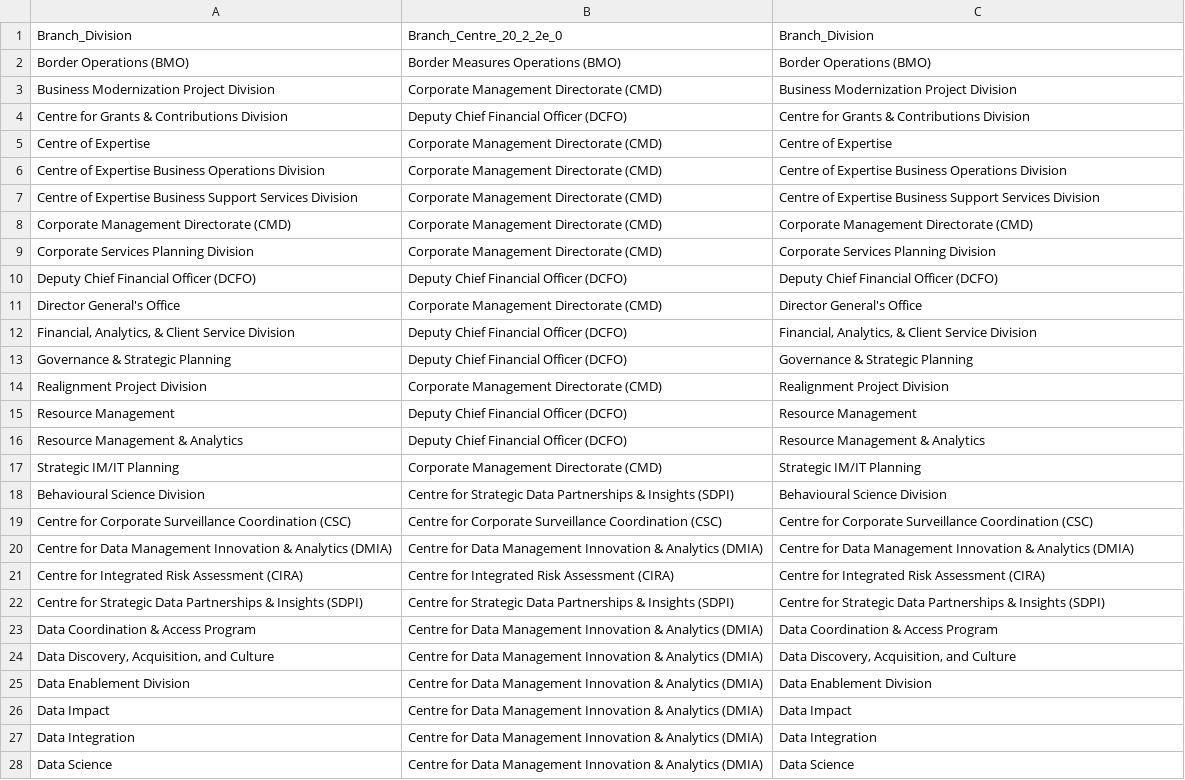
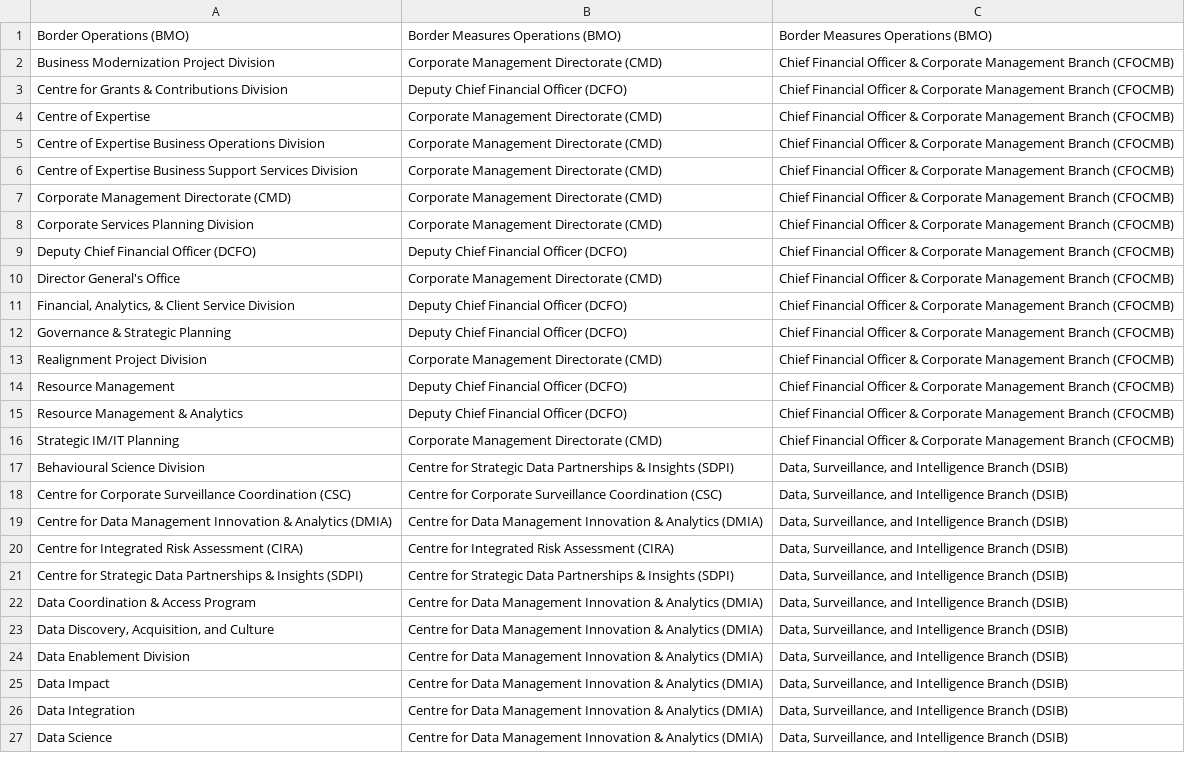
Before and after one commit to ToferC/epi_center, a CSV file: org_structure.csv, drawn as a sheet; only a part is shown; removed rows and columns are numbered as before the commit, all else as after; the diff covers the shown part only; the diff names each change by its address in the sheet, - before the commit and + after, or states it on an @@ line.

```diff
--- a/org_structure.csv
+++ b/org_structure.csv
-row 1: Branch_Division | Branch_Centre_20_2_2e_0 | Branch_Division
-C1: Border Operations (BMO)
+C1: Border Measures Operations (BMO)
-C2: Business Modernization Project Division
+C2: Chief Financial Officer & Corporate Management Branch (CFOCMB)
-C3: Centre for Grants & Contributions Division
+C3: Chief Financial Officer & Corporate Management Branch (CFOCMB)
-C4: Centre of Expertise
+C4: Chief Financial Officer & Corporate Management Branch (CFOCMB)
-C5: Centre of Expertise Business Operations Division
+C5: Chief Financial Officer & Corporate Management Branch (CFOCMB)
-C6: Centre of Expertise Business Support Services Division
+C6: Chief Financial Officer & Corporate Management Branch (CFOCMB)
-C7: Corporate Management Directorate (CMD)
+C7: Chief Financial Officer & Corporate Management Branch (CFOCMB)
-C8: Corporate Services Planning Division
+C8: Chief Financial Officer & Corporate Management Branch (CFOCMB)
-C9: Deputy Chief Financial Officer (DCFO)
+C9: Chief Financial Officer & Corporate Management Branch (CFOCMB)
-C10: Director General's Office
+C10: Chief Financial Officer & Corporate Management Branch (CFOCMB)
-C11: Financial, Analytics, & Client Service Division
+C11: Chief Financial Officer & Corporate Management Branch (CFOCMB)
-C12: Governance & Strategic Planning
+C12: Chief Financial Officer & Corporate Management Branch (CFOCMB)
-C13: Realignment Project Division
+C13: Chief Financial Officer & Corporate Management Branch (CFOCMB)
-C14: Resource Management
+C14: Chief Financial Officer & Corporate Management Branch (CFOCMB)
-C15: Resource Management & Analytics
+C15: Chief Financial Officer & Corporate Management Branch (CFOCMB)
-C16: Strategic IM/IT Planning
+C16: Chief Financial Officer & Corporate Management Branch (CFOCMB)
-C17: Behavioural Science Division
+C17: Data, Surveillance, and Intelligence Branch (DSIB)
-C18: Centre for Corporate Surveillance Coordination (CSC)
+C18: Data, Surveillance, and Intelligence Branch (DSIB)
-C19: Centre for Data Management Innovation & Analytics (DMIA)
+C19: Data, Surveillance, and Intelligence Branch (DSIB)
-C20: Centre for Integrated Risk Assessment (CIRA)
+C20: Data, Surveillance, and Intelligence Branch (DSIB)
-C21: Centre for Strategic Data Partnerships & Insights (SDPI)
+C21: Data, Surveillance, and Intelligence Branch (DSIB)
-C22: Data Coordination & Access Program
+C22: Data, Surveillance, and Intelligence Branch (DSIB)
-C23: Data Discovery, Acquisition, and Culture
+C23: Data, Surveillance, and Intelligence Branch (DSIB)
-C24: Data Enablement Division
+C24: Data, Surveillance, and Intelligence Branch (DSIB)
-C25: Data Impact
+C25: Data, Surveillance, and Intelligence Branch (DSIB)
-C26: Data Integration
+C26: Data, Surveillance, and Intelligence Branch (DSIB)
-C27: Data Science
+C27: Data, Surveillance, and Intelligence Branch (DSIB)
```
Also changed, not shown: 1 removed row and 164 edited cells elsewhere in this file, 3 other files.
